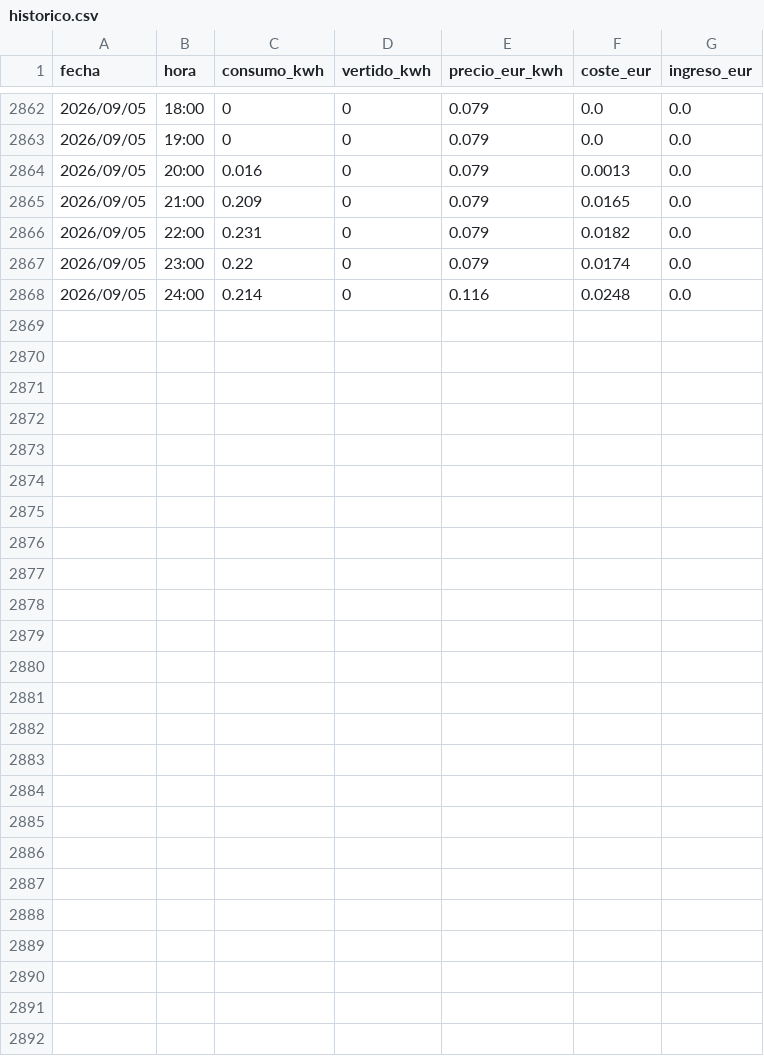
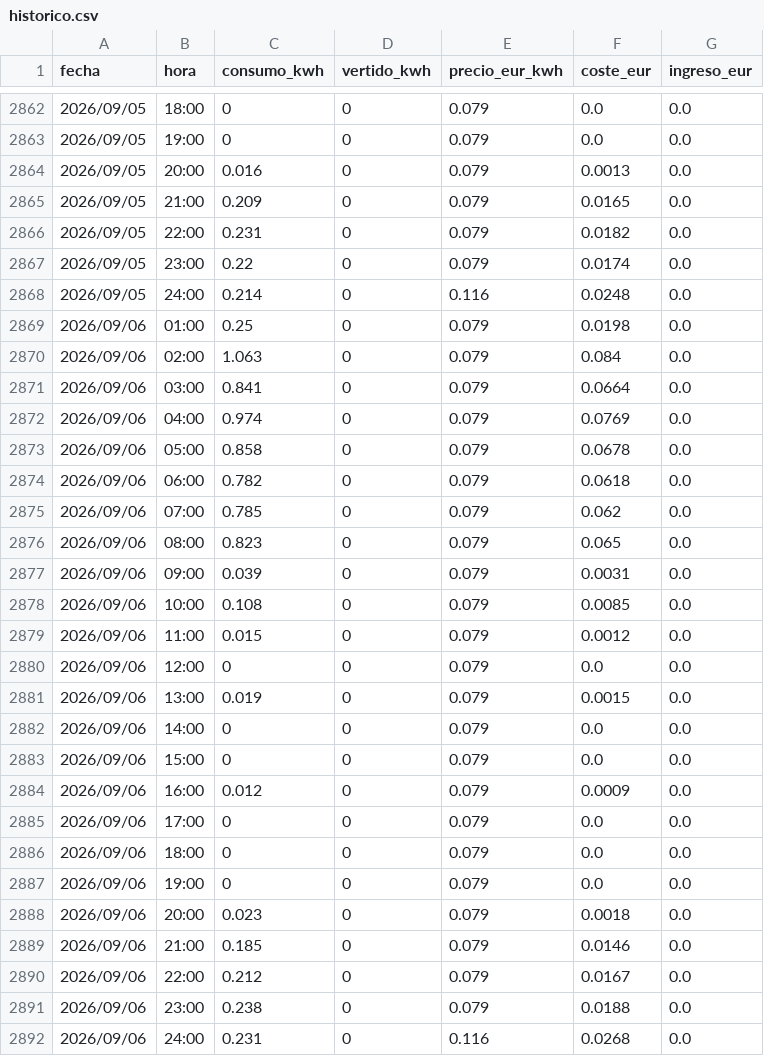
Before and after one commit to Sespinps68/dashboard-energia, a CSV file: data/historico.csv, drawn as a sheet; only a part is shown, gaps mark what is left out.

```diff
--- a/data/historico.csv
+++ b/data/historico.csv
@@ -2868 +2868,25 @@ fecha,hora,consumo_kwh,vertido_kwh,precio_eur_kwh,coste_eur,ingreso_eur
 2026/09/05,24:00,0.214,0,0.116,0.0248,0.0
+2026/09/06,01:00,0.25,0,0.079,0.0198,0.0
+2026/09/06,02:00,1.063,0,0.079,0.084,0.0
+2026/09/06,03:00,0.841,0,0.079,0.0664,0.0
+2026/09/06,04:00,0.974,0,0.079,0.0769,0.0
+2026/09/06,05:00,0.858,0,0.079,0.0678,0.0
+2026/09/06,06:00,0.782,0,0.079,0.0618,0.0
+2026/09/06,07:00,0.785,0,0.079,0.062,0.0
+2026/09/06,08:00,0.823,0,0.079,0.065,0.0
+2026/09/06,09:00,0.039,0,0.079,0.0031,0.0
+2026/09/06,10:00,0.108,0,0.079,0.0085,0.0
+2026/09/06,11:00,0.015,0,0.079,0.0012,0.0
+2026/09/06,12:00,0,0,0.079,0.0,0.0
+2026/09/06,13:00,0.019,0,0.079,0.0015,0.0
+2026/09/06,14:00,0,0,0.079,0.0,0.0
+2026/09/06,15:00,0,0,0.079,0.0,0.0
+2026/09/06,16:00,0.012,0,0.079,0.0009,0.0
+2026/09/06,17:00,0,0,0.079,0.0,0.0
+2026/09/06,18:00,0,0,0.079,0.0,0.0
+2026/09/06,19:00,0,0,0.079,0.0,0.0
+2026/09/06,20:00,0.023,0,0.079,0.0018,0.0
+2026/09/06,21:00,0.185,0,0.079,0.0146,0.0
+2026/09/06,22:00,0.212,0,0.079,0.0167,0.0
+2026/09/06,23:00,0.238,0,0.079,0.0188,0.0
+2026/09/06,24:00,0.231,0,0.116,0.0268,0.0
```
Also changed, not shown: 1 other file.
